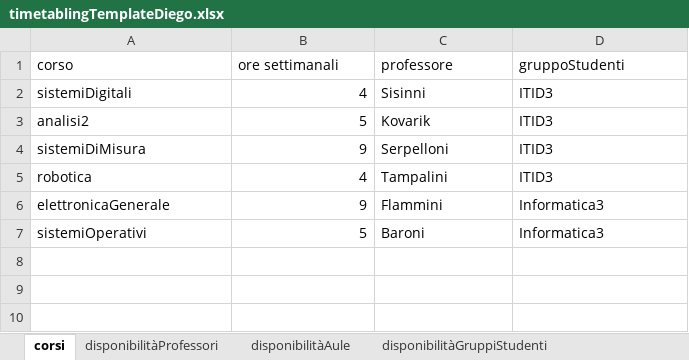
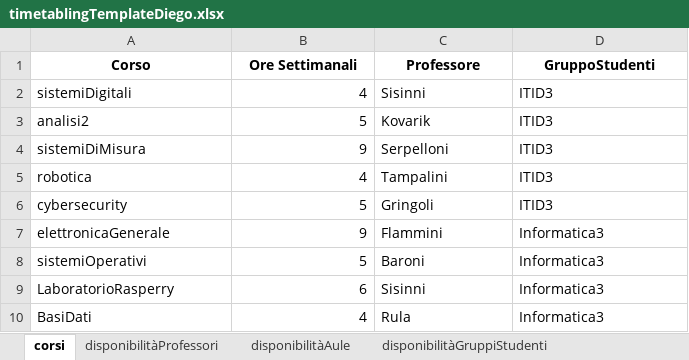
Before and after one commit to DiegoG-web/PDDL_timetableProject, an Excel workbook: application/V5/problemGeneratorDiego/timetablingTemplateDiego.xlsx, sheet corsi, drawn as a sheet; values as stored, in another font and other column widths than the file's, no borders; the diff names each change by its address in the sheet, - before the commit and + after, or states it on an @@ line.

```diff
--- a/application/V5/problemGeneratorDiego/timetablingTemplateDiego.xlsx (sheet corsi)
+++ b/application/V5/problemGeneratorDiego/timetablingTemplateDiego.xlsx (sheet corsi)
-A1: corso
+A1: Corso
@@ A1:D1 bold: off → on, alignment: left → center @@
-B1: ore settimanali
+B1: Ore Settimanali
-C1: professore
+C1: Professore
-D1: gruppoStudenti
+D1: GruppoStudenti
+row 6: cybersecurity | 5 | Gringoli | ITID3
+row 9: LaboratorioRasperry | 6 | Sisinni | Informatica3
+row 10: BasiDati | 4 | Rula | Informatica3
```
Also changed, not shown: sheet disponibilitàProfessori, sheet disponibilitàAule, sheet disponibilitàGruppiStudenti, sheet configurazione, application/GUI/xlsx/Difficulty1.xlsx, application/GUI/xlsx/Difficulty2.xlsx, 9 other files.
